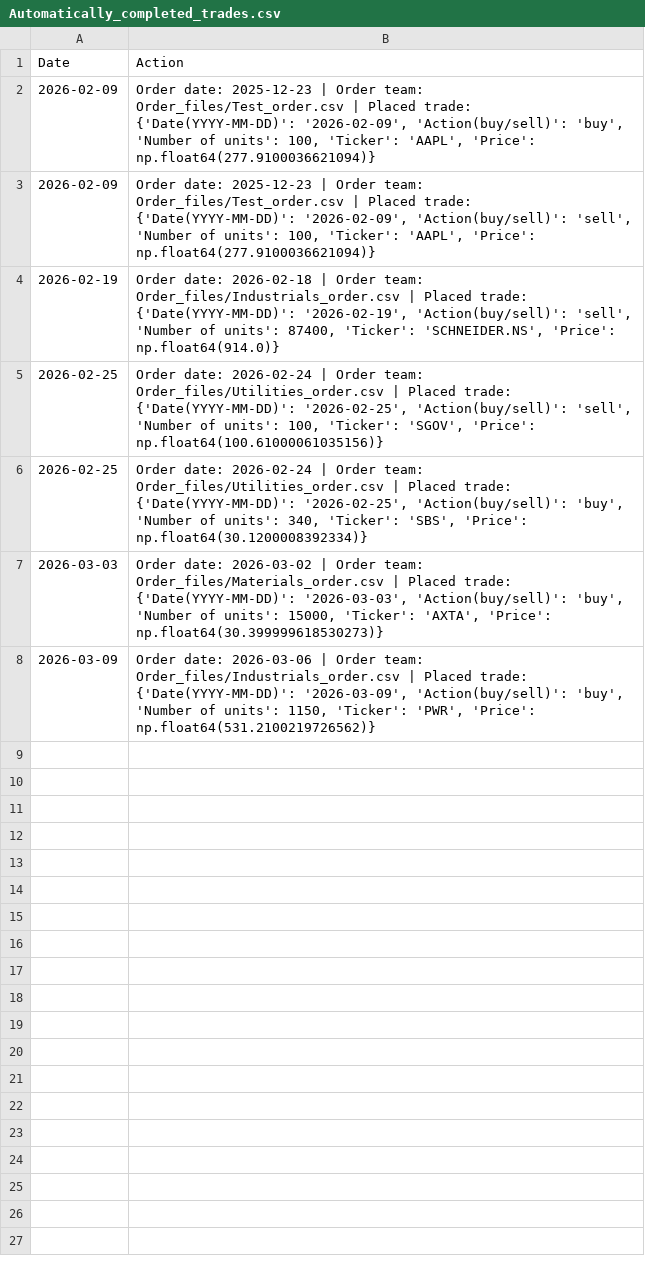
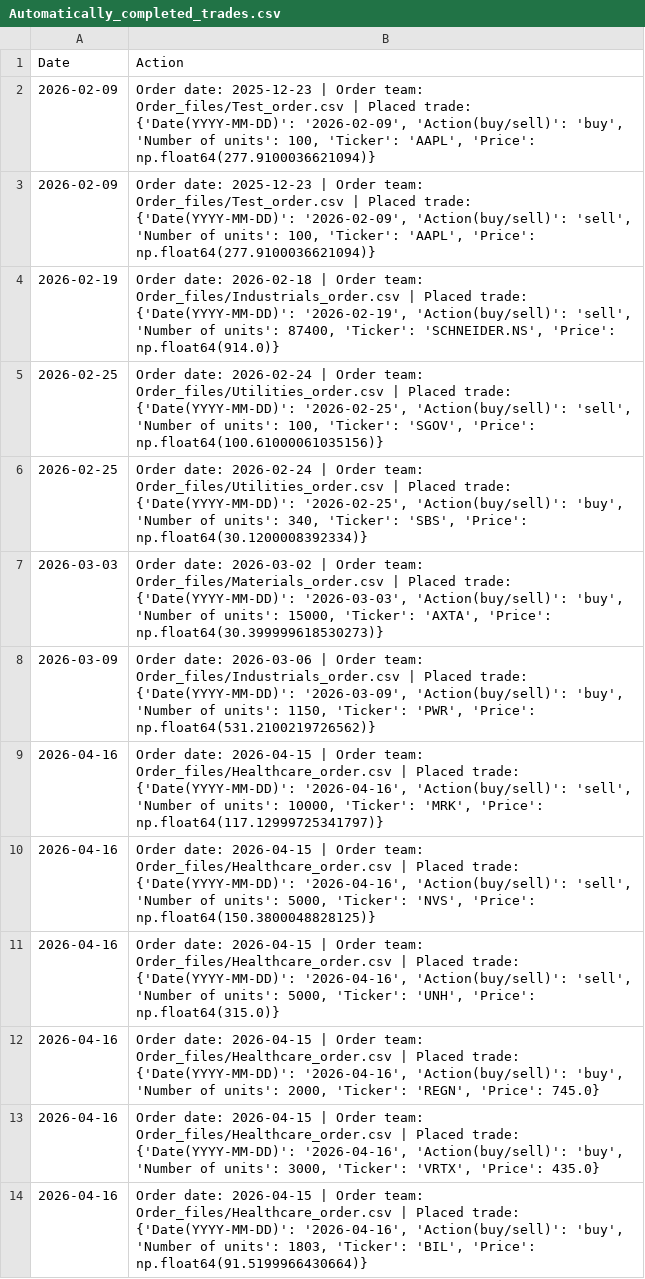
Before and after one commit to clojure-finance/hku-cim-trades, a CSV file: Code/Automatically_completed_trades.csv, drawn as a sheet; the diff names each change by its address in the sheet, - before the commit and + after, or states it on an @@ line.

Commit message:
Commit from GitHub Actions (Daily Order Conversion)

```diff
--- a/Code/Automatically_completed_trades.csv
+++ b/Code/Automatically_completed_trades.csv
+row 9: 2026-04-16 | Order date: 2026-04-15 | Order team: Order_files/Healthcare_order.csv | Placed trade: {'Date(YYYY-MM-DD)': '2026-04-16', 'Action(buy/sell)': 'sell', 'Number of units': 10000, 'Ticker': 'MRK', 'Price': np.float64(117.12999725341797)}
+row 10: 2026-04-16 | Order date: 2026-04-15 | Order team: Order_files/Healthcare_order.csv | Placed trade: {'Date(YYYY-MM-DD)': '2026-04-16', 'Action(buy/sell)': 'sell', 'Number of units': 5000, 'Ticker': 'NVS', 'Price': np.float64(150.3800048828125)}
+row 11: 2026-04-16 | Order date: 2026-04-15 | Order team: Order_files/Healthcare_order.csv | Placed trade: {'Date(YYYY-MM-DD)': '2026-04-16', 'Action(buy/sell)': 'sell', 'Number of units': 5000, 'Ticker': 'UNH', 'Price': np.float64(315.0)}
+row 12: 2026-04-16 | Order date: 2026-04-15 | Order team: Order_files/Healthcare_order.csv | Placed trade: {'Date(YYYY-MM-DD)': '2026-04-16', 'Action(buy/sell)': 'buy', 'Number of units': 2000, 'Ticker': 'REGN', 'Price': 745.0}
+row 13: 2026-04-16 | Order date: 2026-04-15 | Order team: Order_files/Healthcare_order.csv | Placed trade: {'Date(YYYY-MM-DD)': '2026-04-16', 'Action(buy/sell)': 'buy', 'Number of units': 3000, 'Ticker': 'VRTX', 'Price': 435.0}
+row 14: 2026-04-16 | Order date: 2026-04-15 | Order team: Order_files/Healthcare_order.csv | Placed trade: {'Date(YYYY-MM-DD)': '2026-04-16', 'Action(buy/sell)': 'buy', 'Number of units': 1803, 'Ticker': 'BIL', 'Price': np.float64(91.5199966430664)}
```
Also changed, not shown: Completed_trades/Healthcare_trades.csv, Order_files/Healthcare_order.csv.
